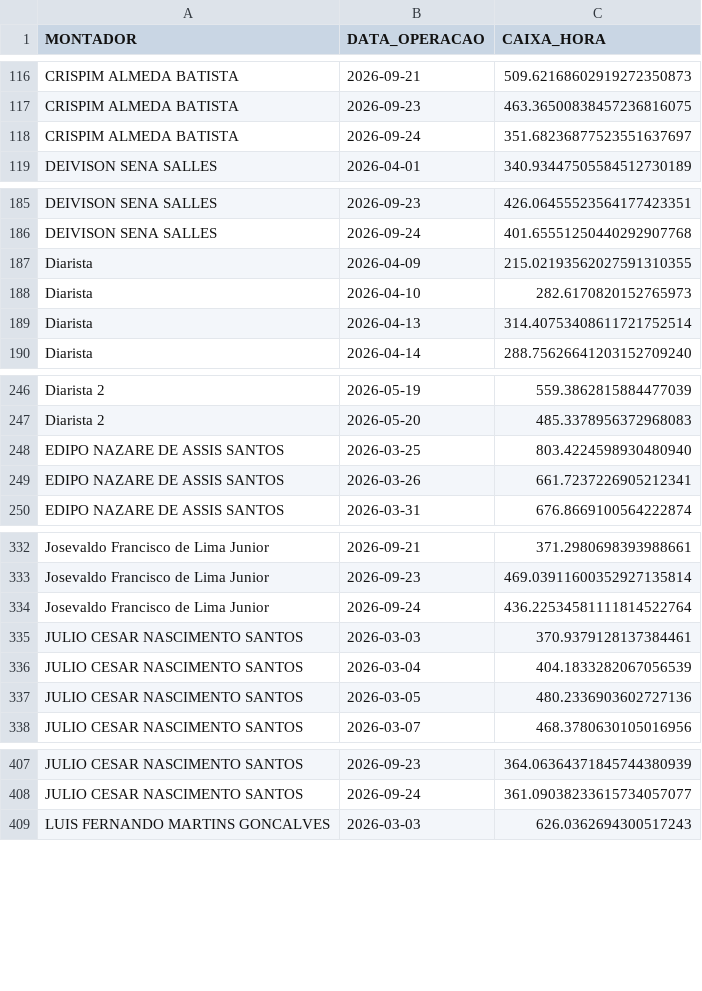
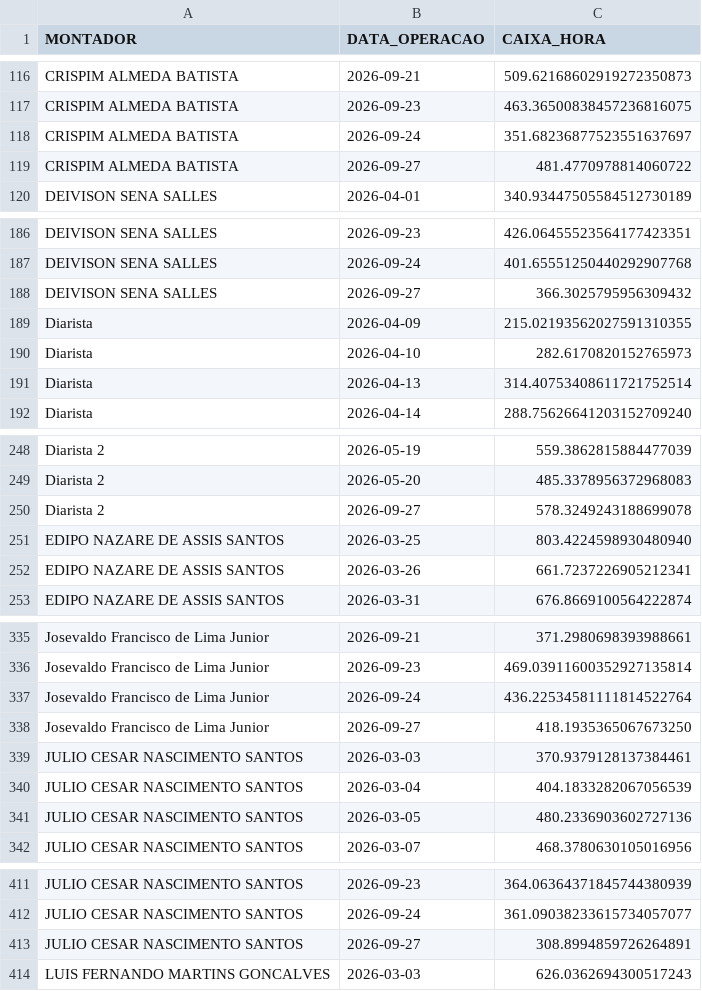
Before and after one commit to diogojfr/report-picking-process, a CSV file: data/caixa_hora.csv, drawn as a sheet; only a part is shown, gaps mark what is left out.

```diff
--- a/data/caixa_hora.csv
+++ b/data/caixa_hora.csv
@@ -118,2 +118,3 @@ CRISPIM ALMEDA BATISTA,2026-09-23,463.36500838457236816075
 CRISPIM ALMEDA BATISTA,2026-09-24,351.68236877523551637697
+CRISPIM ALMEDA BATISTA,2026-09-27,481.4770978814060722
 DEIVISON SENA SALLES,2026-04-01,340.93447505584512730189
@@ -186,2 +187,3 @@ DEIVISON SENA SALLES,2026-09-23,426.06455523564177423351
 DEIVISON SENA SALLES,2026-09-24,401.65551250440292907768
+DEIVISON SENA SALLES,2026-09-27,366.3025795956309432
 Diarista,2026-04-09,215.02193562027591310355
@@ -247,2 +249,3 @@ Diarista 2,2026-05-19,559.3862815884477039
 Diarista 2,2026-05-20,485.3378956372968083
+Diarista 2,2026-09-27,578.3249243188699078
 EDIPO NAZARE DE ASSIS SANTOS,2026-03-25,803.4224598930480940
@@ -334,2 +337,3 @@ Josevaldo Francisco de Lima Junior,2026-09-23,469.03911600352927135814
 Josevaldo Francisco de Lima Junior,2026-09-24,436.22534581111814522764
+Josevaldo Francisco de Lima Junior,2026-09-27,418.1935365067673250
 JULIO CESAR NASCIMENTO SANTOS,2026-03-03,370.9379128137384461
@@ -408,2 +412,3 @@ JULIO CESAR NASCIMENTO SANTOS,2026-09-23,364.06364371845744380939
 JULIO CESAR NASCIMENTO SANTOS,2026-09-24,361.09038233615734057077
+JULIO CESAR NASCIMENTO SANTOS,2026-09-27,308.8994859726264891
 LUIS FERNANDO MARTINS GONCALVES,2026-03-03,626.0362694300517243
```
Also changed, not shown: data/tab_duracao_operacao.csv, data/tab_errors.csv, 9 other files.
